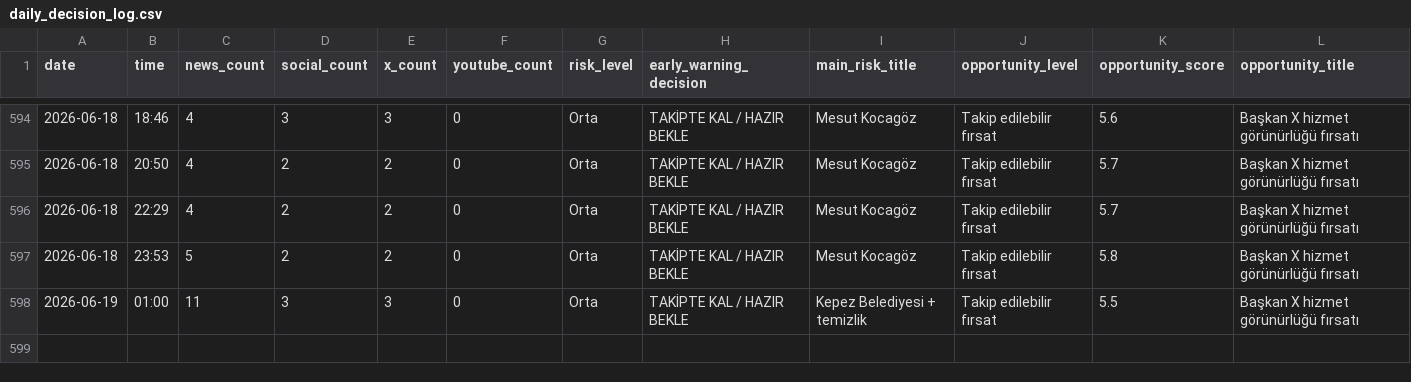
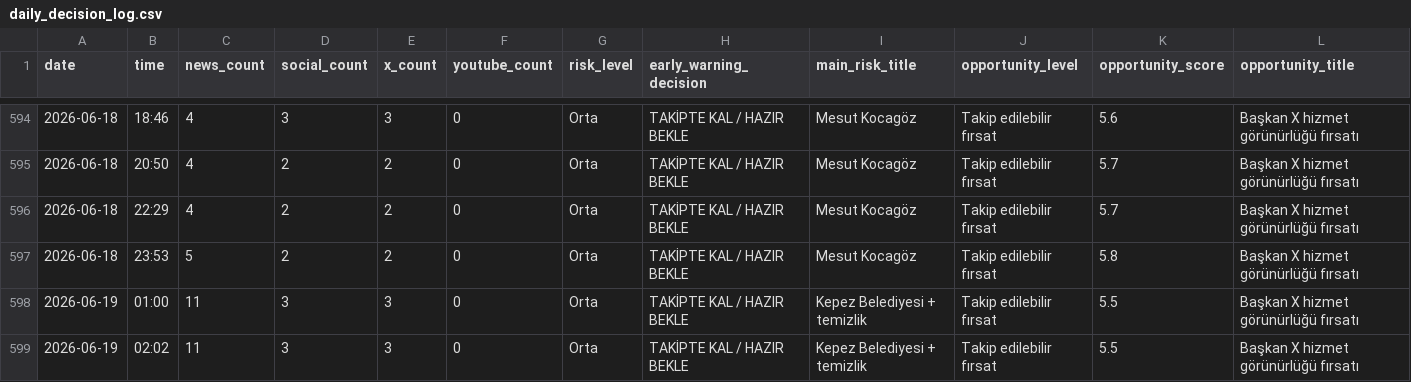
Before and after one commit to korayarhan/dijital-antalya-nabzi, a CSV file: data/archive/daily_decision_log.csv, drawn as a sheet; only a part is shown, gaps mark what is left out; rows hold the shown columns only; the diff names each change by its address in the sheet, - before the commit and + after, or states it on an @@ line.

```diff
--- a/data/archive/daily_decision_log.csv
+++ b/data/archive/daily_decision_log.csv
+row 599: 2026-06-19 | 02:02 | 11 | 3 | 3 | 0 | Orta | TAKİPTE KAL / HAZIR BEKLE | Kepez Belediyesi + temizlik | Takip edilebilir fırsat | 5.5 | Başkan X hizmet görünürlüğü fırsatı
```
Also changed, not shown: data/auto_social/president_x_posts.csv, data/auto_social/x_api_health.csv, 8 other files.
